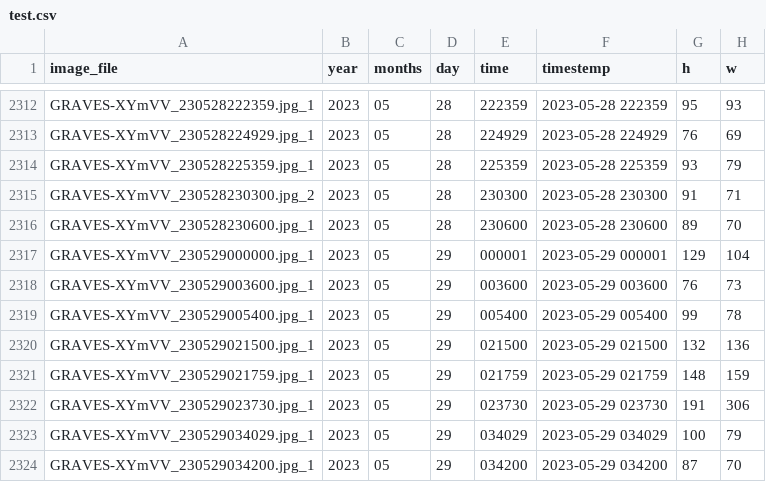
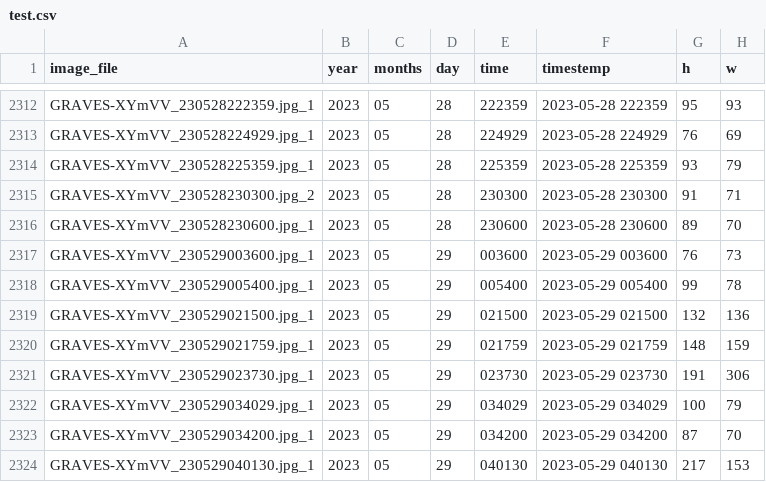
Before and after one commit to snowformatics/SuperMeteor, a CSV file: supermeteor/test.csv, drawn as a sheet; only a part is shown, gaps mark what is left out; the shorter side is filled out with more unchanged rows; the diff names each change by its address in the sheet, - before the commit and + after, or states it on an @@ line.

Commit message:
add duplicate filter

```diff
--- a/supermeteor/test.csv
+++ b/supermeteor/test.csv
-row 2317: GRAVES-XYmVV_230529000000.jpg_1 | 2023 | 05 | 29 | 000001 | 2023-05-29 000001 | 129 | 104
```
